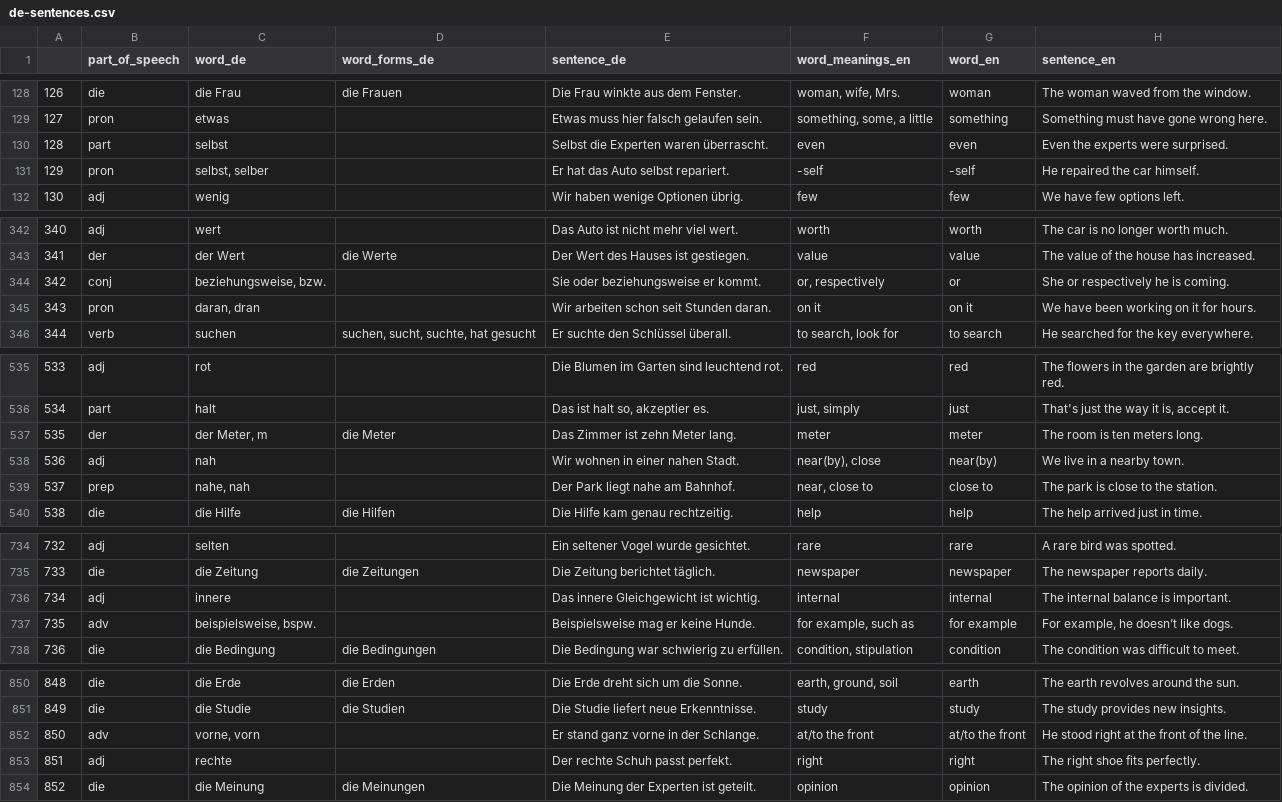
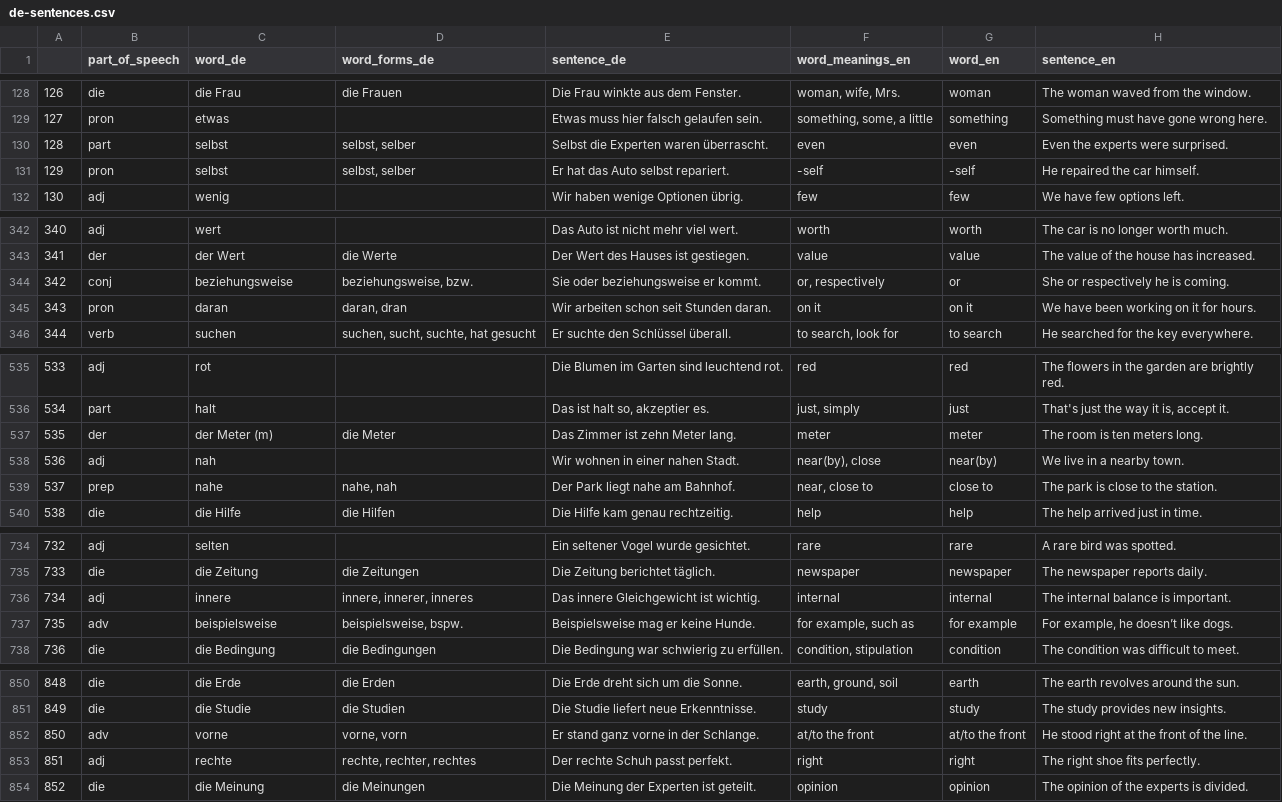
Before and after one commit to deemp/anki-decks, a CSV file: sentences/frequency/de/data/processed/de-sentences.csv, drawn as a sheet; only a part is shown, gaps mark what is left out; the diff covers the shown part only.

Commit message:
fix(sentences): update some word_forms_de

```diff
--- a/sentences/frequency/de/data/processed/de-sentences.csv
+++ b/sentences/frequency/de/data/processed/de-sentences.csv
@@ -129,4 +129,4 @@
 127|pron|etwas||Etwas muss hier falsch gelaufen sein.|something, some, a little|something|Something must have gone wrong here.
-128|part|selbst||Selbst die Experten waren überrascht.|even|even|Even the experts were surprised.
-129|pron|selbst, selber||Er hat das Auto selbst repariert.|-self|-self|He repaired the car himself.
+128|part|selbst|selbst, selber|Selbst die Experten waren überrascht.|even|even|Even the experts were surprised.
+129|pron|selbst|selbst, selber|Er hat das Auto selbst repariert.|-self|-self|He repaired the car himself.
 130|adj|wenig||Wir haben wenige Optionen übrig.|few|few|We have few options left.
@@ -343,4 +343,4 @@
 341|der|der Wert|die Werte|Der Wert des Hauses ist gestiegen.|value|value|The value of the house has increased.
-342|conj|beziehungsweise, bzw.||Sie oder beziehungsweise er kommt.|or, respectively|or|She or respectively he is coming.
-343|pron|daran, dran||Wir arbeiten schon seit Stunden daran.|on it|on it|We have been working on it for hours.
+342|conj|beziehungsweise|beziehungsweise, bzw.|Sie oder beziehungsweise er kommt.|or, respectively|or|She or respectively he is coming.
+343|pron|daran|daran, dran|Wir arbeiten schon seit Stunden daran.|on it|on it|We have been working on it for hours.
 344|verb|suchen|suchen, sucht, suchte, hat gesucht|Er suchte den Schlüssel überall.|to search, look for|to search|He searched for the key everywhere.
@@ -536,5 +536,5 @@
 534|part|halt||Das ist halt so, akzeptier es.|just, simply|just|That's just the way it is, accept it.
-535|der|der Meter, m|die Meter|Das Zimmer ist zehn Meter lang.|meter|meter|The room is ten meters long.
+535|der|der Meter (m)|die Meter|Das Zimmer ist zehn Meter lang.|meter|meter|The room is ten meters long.
 536|adj|nah||Wir wohnen in einer nahen Stadt.|near(by), close|near(by)|We live in a nearby town.
-537|prep|nahe, nah||Der Park liegt nahe am Bahnhof.|near, close to|close to|The park is close to the station.
+537|prep|nahe|nahe, nah|Der Park liegt nahe am Bahnhof.|near, close to|close to|The park is close to the station.
 538|die|die Hilfe|die Hilfen|Die Hilfe kam genau rechtzeitig.|help|help|The help arrived just in time.
@@ -735,4 +735,4 @@
 733|die|die Zeitung|die Zeitungen|Die Zeitung berichtet täglich.|newspaper|newspaper|The newspaper reports daily.
-734|adj|innere||Das innere Gleichgewicht ist wichtig.|internal|internal|The internal balance is important.
-735|adv|beispielsweise, bspw.||Beispielsweise mag er keine Hunde.|for example, such as|for example|For example, he doesn’t like dogs.
+734|adj|innere|innere, innerer, inneres|Das innere Gleichgewicht ist wichtig.|internal|internal|The internal balance is important.
+735|adv|beispielsweise|beispielsweise, bspw.|Beispielsweise mag er keine Hunde.|for example, such as|for example|For example, he doesn’t like dogs.
 736|die|die Bedingung|die Bedingungen|Die Bedingung war schwierig zu erfüllen.|condition, stipulation|condition|The condition was difficult to meet.
@@ -851,4 +851,4 @@
 849|die|die Studie|die Studien|Die Studie liefert neue Erkenntnisse.|study|study|The study provides new insights.
-850|adv|vorne, vorn||Er stand ganz vorne in der Schlange.|at/to the front|at/to the front|He stood right at the front of the line.
-851|adj|rechte||Der rechte Schuh passt perfekt.|right|right|The right shoe fits perfectly.
+850|adv|vorne|vorne, vorn|Er stand ganz vorne in der Schlange.|at/to the front|at/to the front|He stood right at the front of the line.
+851|adj|rechte|rechte, rechter, rechtes|Der rechte Schuh passt perfekt.|right|right|The right shoe fits perfectly.
 852|die|die Meinung|die Meinungen|Die Meinung der Experten ist geteilt.|opinion|opinion|The opinion of the experts is divided.
```
Also changed, not shown: 70 edited cells elsewhere in this file.
